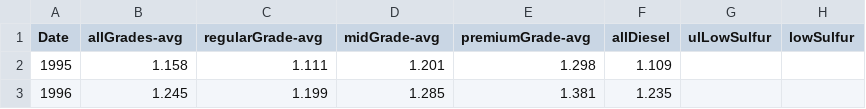
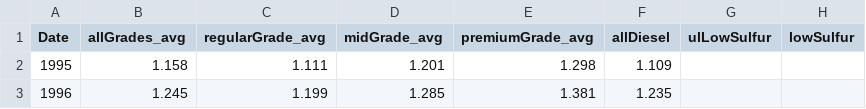
Before and after one commit to mramirez0610/n328final, a CSV file: edited.csv, drawn as a sheet; only a part is shown.

```diff
--- a/edited.csv
+++ b/edited.csv
@@ -1,2 +1,2 @@
-Date,allGrades-avg,regularGrade-avg,midGrade-avg,premiumGrade-avg,allDiesel,ulLowSulfur,lowSulfur
+Date,allGrades_avg,regularGrade_avg,midGrade_avg,premiumGrade_avg,allDiesel,ulLowSulfur,lowSulfur
 1995,1.158,1.111,1.201,1.298,1.109,,
```
Also changed, not shown: 3 other files.
